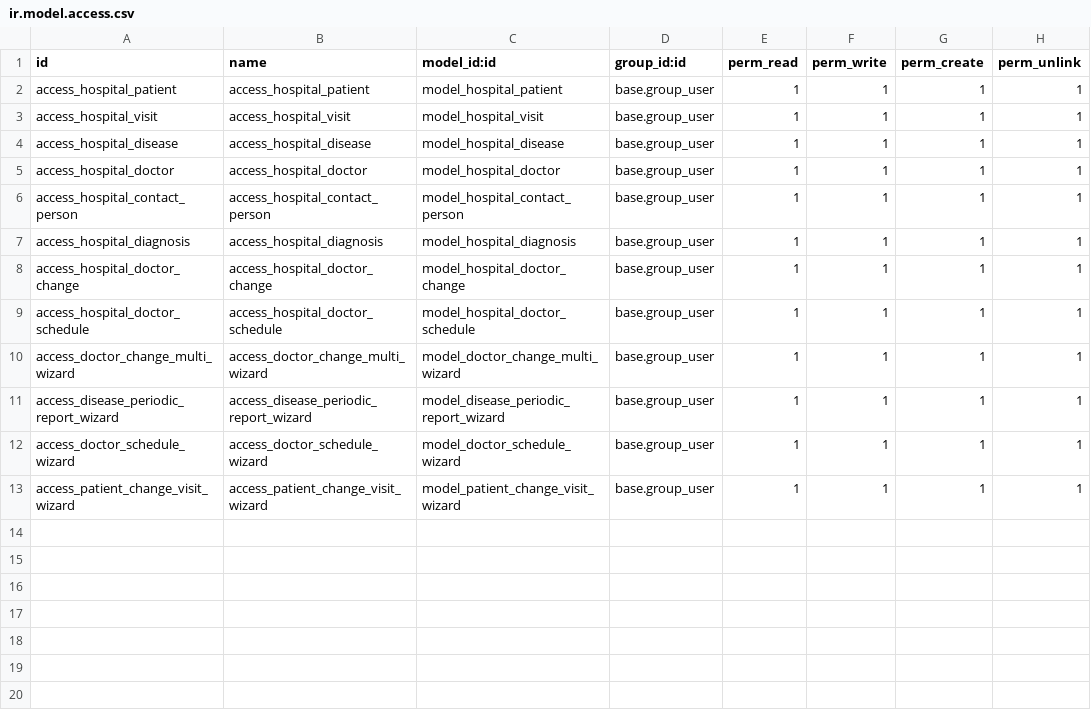
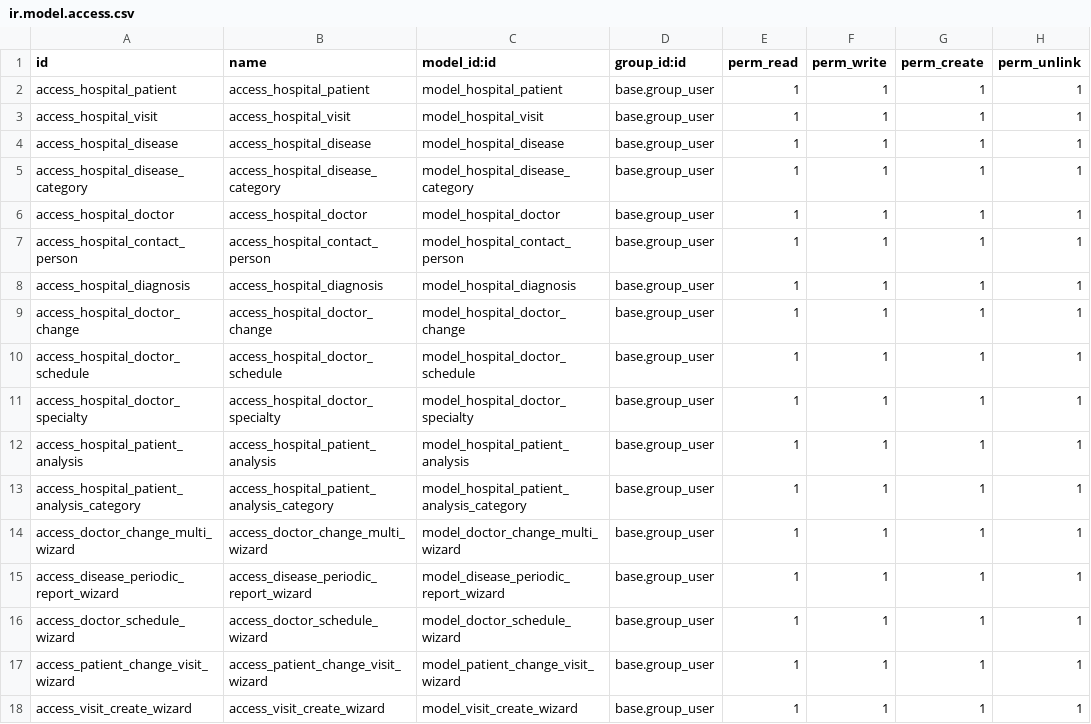
Before and after one commit to Kankitsuuu/odoo-practice, a CSV file: hr_hospital/security/ir.model.access.csv, drawn as a sheet.

Commit message:
[IMP] hr_hospital: implement models,wizards,views for hospital automation (module 4)

```diff
--- a/hr_hospital/security/ir.model.access.csv
+++ b/hr_hospital/security/ir.model.access.csv
@@ -4,2 +4,3 @@ access_hospital_visit,access_hospital_visit,model_hospital_visit,base.group_user
 access_hospital_disease,access_hospital_disease,model_hospital_disease,base.group_user,1,1,1,1
+access_hospital_disease_category,access_hospital_disease_category,model_hospital_disease_category,base.group_user,1,1,1,1
 access_hospital_doctor,access_hospital_doctor,model_hospital_doctor,base.group_user,1,1,1,1
@@ -9,2 +10,5 @@ access_hospital_doctor_change,access_hospital_doctor_change,model_hospital_docto
 access_hospital_doctor_schedule,access_hospital_doctor_schedule,model_hospital_doctor_schedule,base.group_user,1,1,1,1
+access_hospital_doctor_specialty,access_hospital_doctor_specialty,model_hospital_doctor_specialty,base.group_user,1,1,1,1
+access_hospital_patient_analysis,access_hospital_patient_analysis,model_hospital_patient_analysis,base.group_user,1,1,1,1
+access_hospital_patient_analysis_category,access_hospital_patient_analysis_category,model_hospital_patient_analysis_category,base.group_user,1,1,1,1
 access_doctor_change_multi_wizard,access_doctor_change_multi_wizard,model_doctor_change_multi_wizard,base.group_user,1,1,1,1
@@ -13 +17,2 @@ access_doctor_schedule_wizard,access_doctor_schedule_wizard,model_doctor_schedul
 access_patient_change_visit_wizard,access_patient_change_visit_wizard,model_patient_change_visit_wizard,base.group_user,1,1,1,1
+access_visit_create_wizard,access_visit_create_wizard,model_visit_create_wizard,base.group_user,1,1,1,1
```
Also changed, not shown: 38 other files.
